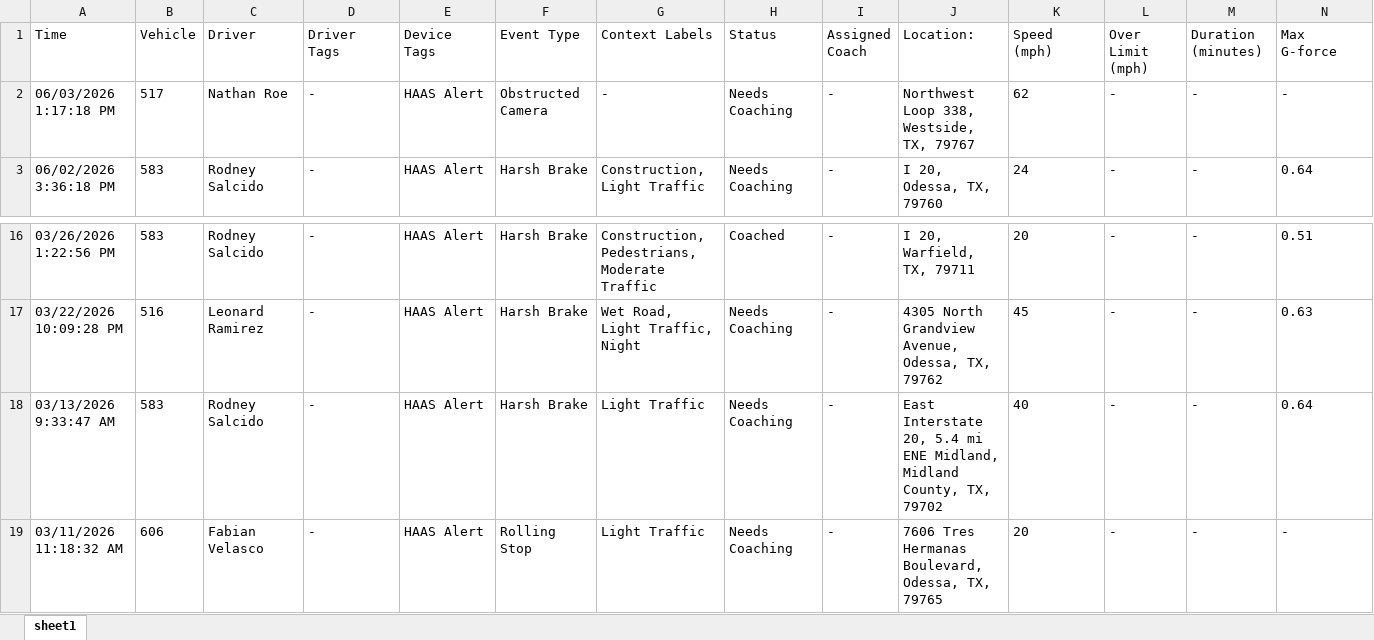
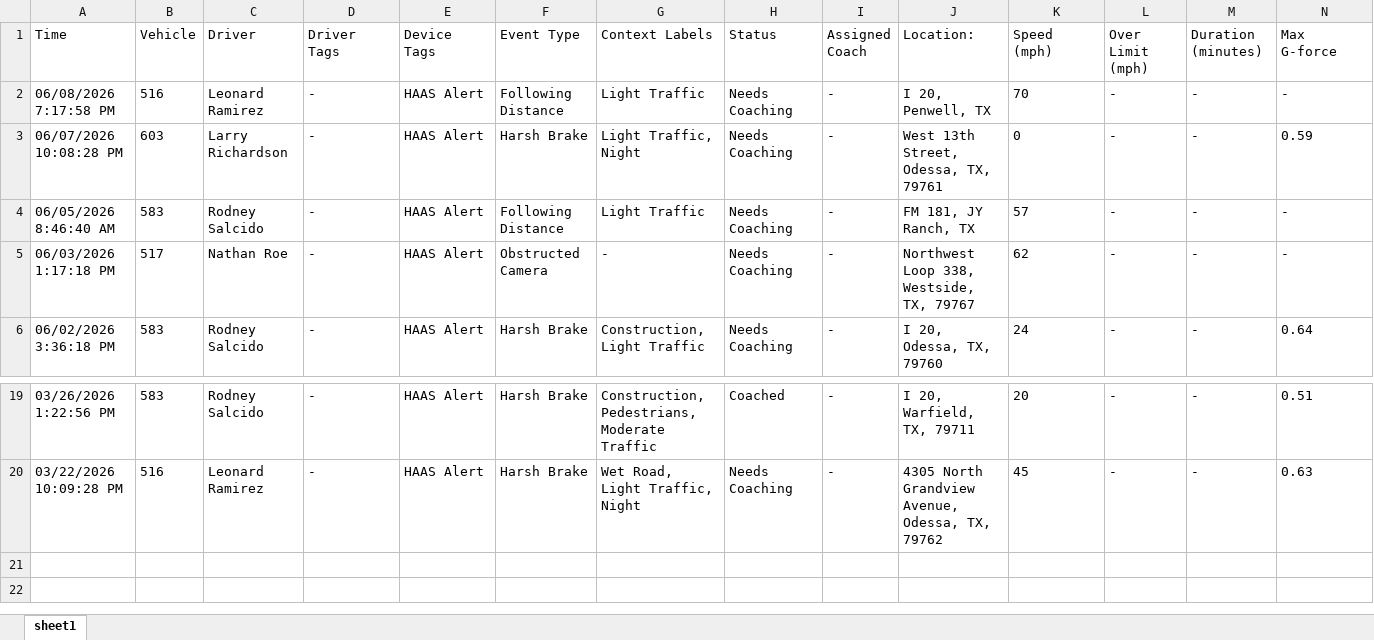
Before and after one commit to jmullins-DEN/neal-pool, an Excel workbook: camera_events.xlsx, sheet sheet1, drawn as a sheet; only a part is shown, gaps mark what is left out; values as stored, in another font and other column widths than the file's, no borders; removed rows and columns are numbered as before the commit, all else as after; rows hold the shown columns only; the diff names each change by its address in the sheet, - before the commit and + after, or states it on an @@ line.

```diff
--- a/camera_events.xlsx (sheet sheet1)
+++ b/camera_events.xlsx (sheet sheet1)
+row 2: 06/08/2026 7:17:58 PM | 516 | Leonard Ramirez | - | HAAS Alert | Following Distance | Light Traffic | Needs Coaching | - | I 20, Penwell, TX | 70 | - | - | -
+row 3: 06/07/2026 10:08:28 PM | 603 | Larry Richardson | - | HAAS Alert | Harsh Brake | Light Traffic, Night | Needs Coaching | - | West 13th Street, Odessa, TX, 79761 | 0 | - | - | 0.59
+row 4: 06/05/2026 8:46:40 AM | 583 | Rodney Salcido | - | HAAS Alert | Following Distance | Light Traffic | Needs Coaching | - | FM 181, JY Ranch, TX | 57 | - | - | -
-row 18: 03/13/2026 9:33:47 AM | 583 | Rodney Salcido | - | HAAS Alert | Harsh Brake | Light Traffic | Needs Coaching | - | East Interstate 20, 5.4 mi ENE Midland, Midland County, TX, 79702 | 40 | - | - | 0.64
-row 19: 03/11/2026 11:18:32 AM | 606 | Fabian Velasco | - | HAAS Alert | Rolling Stop | Light Traffic | Needs Coaching | - | 7606 Tres Hermanas Boulevard, Odessa, TX, 79765 | 20 | - | - | -
```
Also changed, not shown: training.xlsx, 1 other file.
